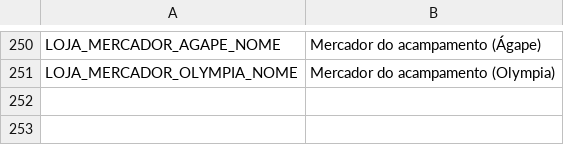
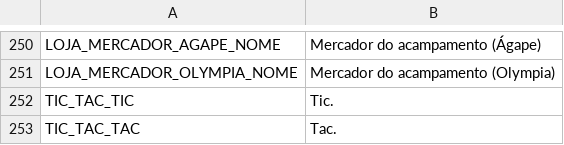
Before and after one commit to mracapulco/For_Helade, a CSV file: i18n/strings.csv, drawn as a sheet; only a part is shown, gaps mark what is left out.

```diff
--- a/i18n/strings.csv
+++ b/i18n/strings.csv
@@ -252 +252,3 @@ LOJA_MERCADOR_AGAPE_NOME,Mercador do acampamento (Ágape)
 LOJA_MERCADOR_OLYMPIA_NOME,Mercador do acampamento (Olympia)
+TIC_TAC_TIC,Tic.
+TIC_TAC_TAC,Tac.
```
Also changed, not shown: 7 other files.
